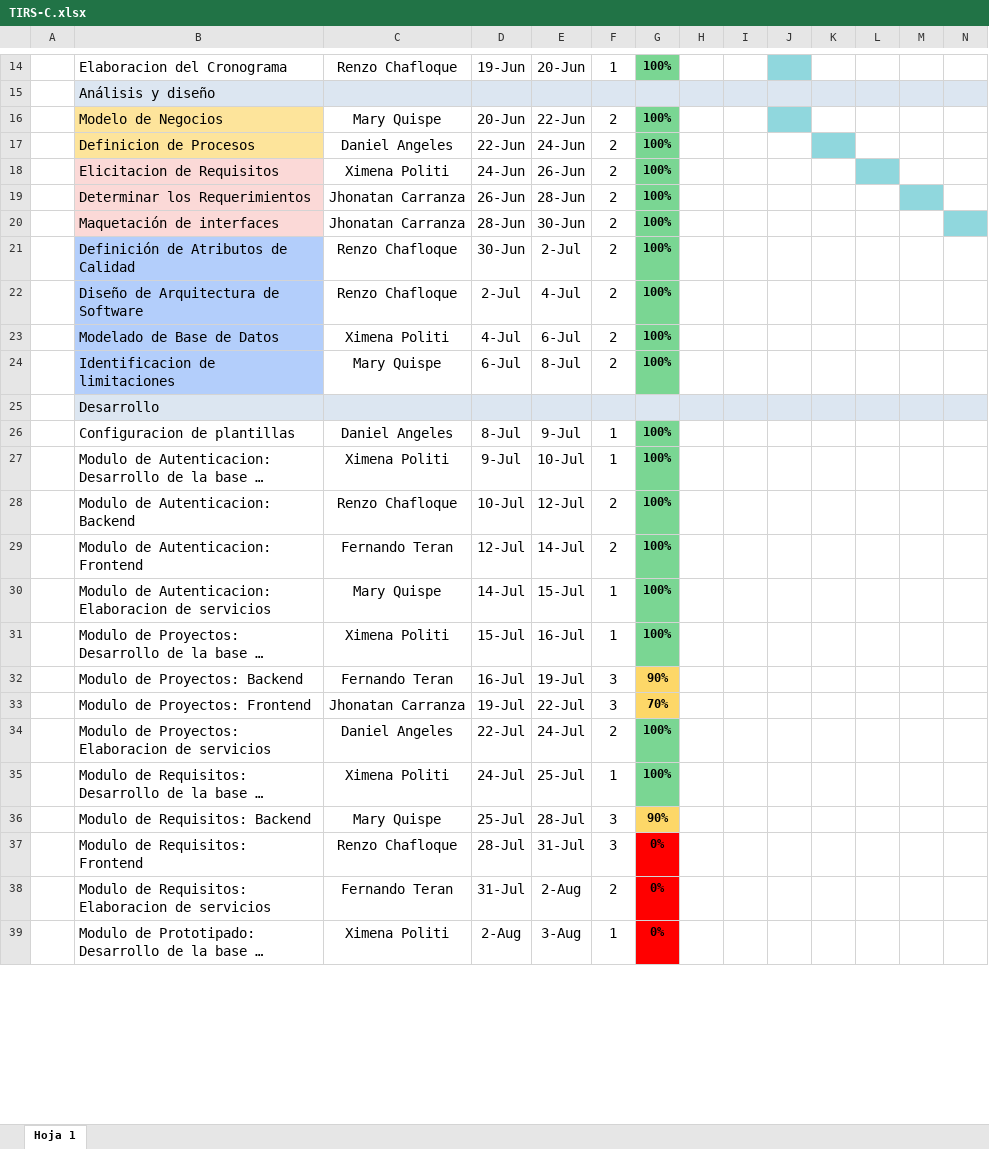
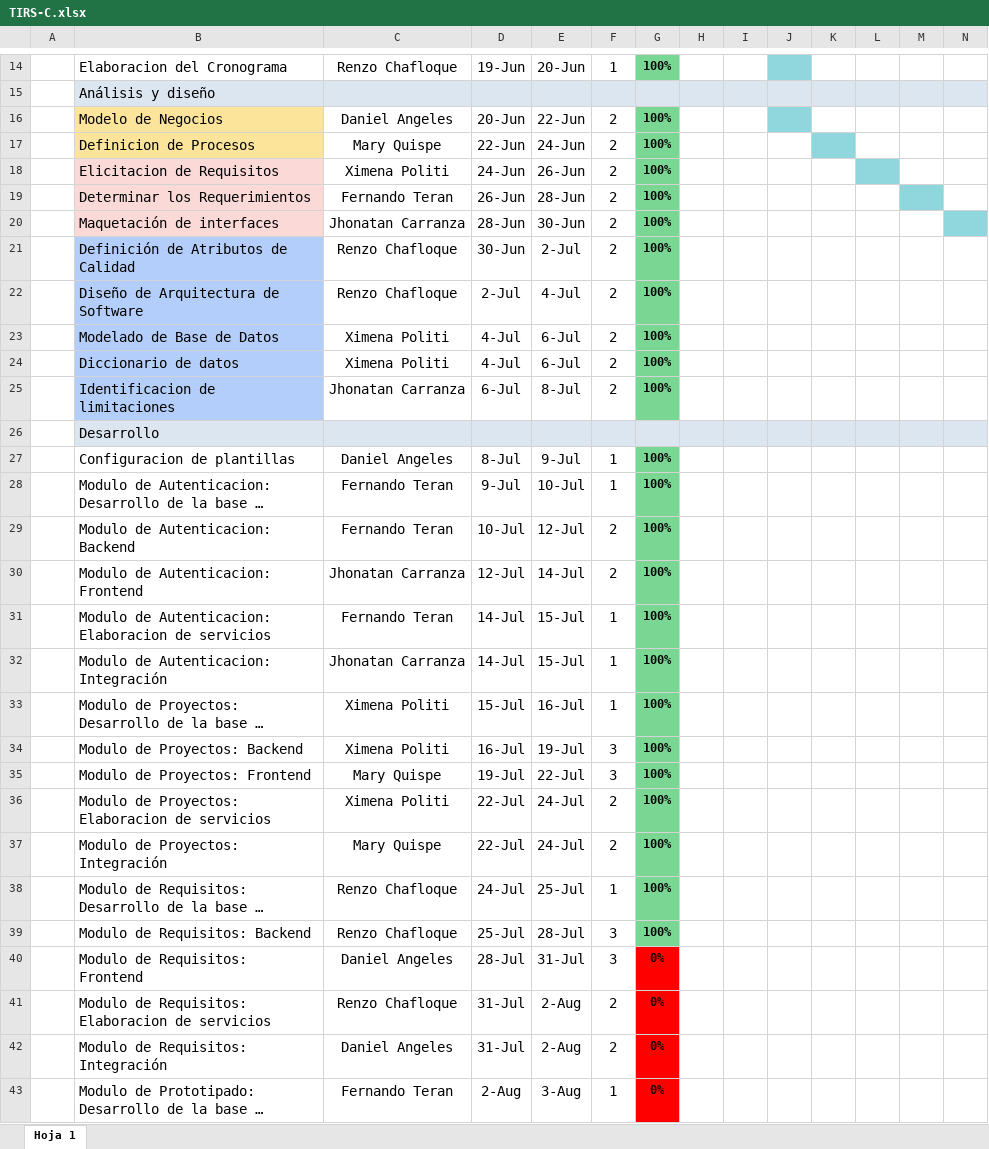
Before and after one commit to TeranFernandoL/soft-consulting, an Excel workbook: Proyectos/Tool de Identificación de Requisitos de Software/Gestion/TIRS-C.xlsx, sheet Hoja 1, drawn as a sheet; only a part is shown, gaps mark what is left out; long unchanged cells end in …; values as stored, in another font and other column widths than the file's, no borders; addresses are those after the commit; rows hold the shown columns only; the diff covers the shown part only; the diff names each change by its address in the sheet, - before the commit and + after, or states it on an @@ line.

Commit message:
Update TIRS-C.xlsx
Fix cronograma.

```diff
--- a/Proyectos/Tool de Identificación de Requisitos de Software/Gestion/TIRS-C.xlsx (sheet Hoja 1)
+++ b/Proyectos/Tool de Identificación de Requisitos de Software/Gestion/TIRS-C.xlsx (sheet Hoja 1)
-C16: Mary Quispe
+C16: Daniel Angeles
-C17: Daniel Angeles
+C17: Mary Quispe
-C19: Jhonatan Carranza
+C19: Fernando Teran
+row 24:  | Diccionario de datos | Ximena Politi | 4-Jul | 6-Jul | 2 | 100%
-C25: Mary Quispe
+C25: Jhonatan Carranza
-C28: Ximena Politi
+C28: Fernando Teran
-C29: Renzo Chafloque
+C29: Fernando Teran
-C30: Fernando Teran
+C30: Jhonatan Carranza
-C31: Mary Quispe
+C31: Fernando Teran
+row 32:  | Modulo de Autenticacion: Integración | Jhonatan Carranza | 14-Jul | 15-Jul | 1 | 100%
-C34: Fernando Teran
+C34: Ximena Politi
-G34: 90%
+G34: 100%
-G34:G35 fill: #FDD768
+G34:G35 fill: #7AD693
-C35: Jhonatan Carranza
+C35: Mary Quispe
-G35: 70%
+G35: 100%
-C36: Daniel Angeles
+C36: Ximena Politi
+row 37:  | Modulo de Proyectos: Integración | Mary Quispe | 22-Jul | 24-Jul | 2 | 100%
-C38: Ximena Politi
+C38: Renzo Chafloque
-C39: Mary Quispe
+C39: Renzo Chafloque
-G39: 90%
+G39: 100%
-G39 fill: #FDD768
+G39 fill: #7AD693
-C40: Renzo Chafloque
+C40: Daniel Angeles
-C41: Fernando Teran
+C41: Renzo Chafloque
+row 42:  | Modulo de Requisitos: Integración | Daniel Angeles | 31-Jul | 2-Aug | 2 | 0%
-C43: Ximena Politi
+C43: Fernando Teran
```
Also changed, not shown: 2 added rows and 7 edited cells elsewhere in this sheet, formulas that keep their value.
